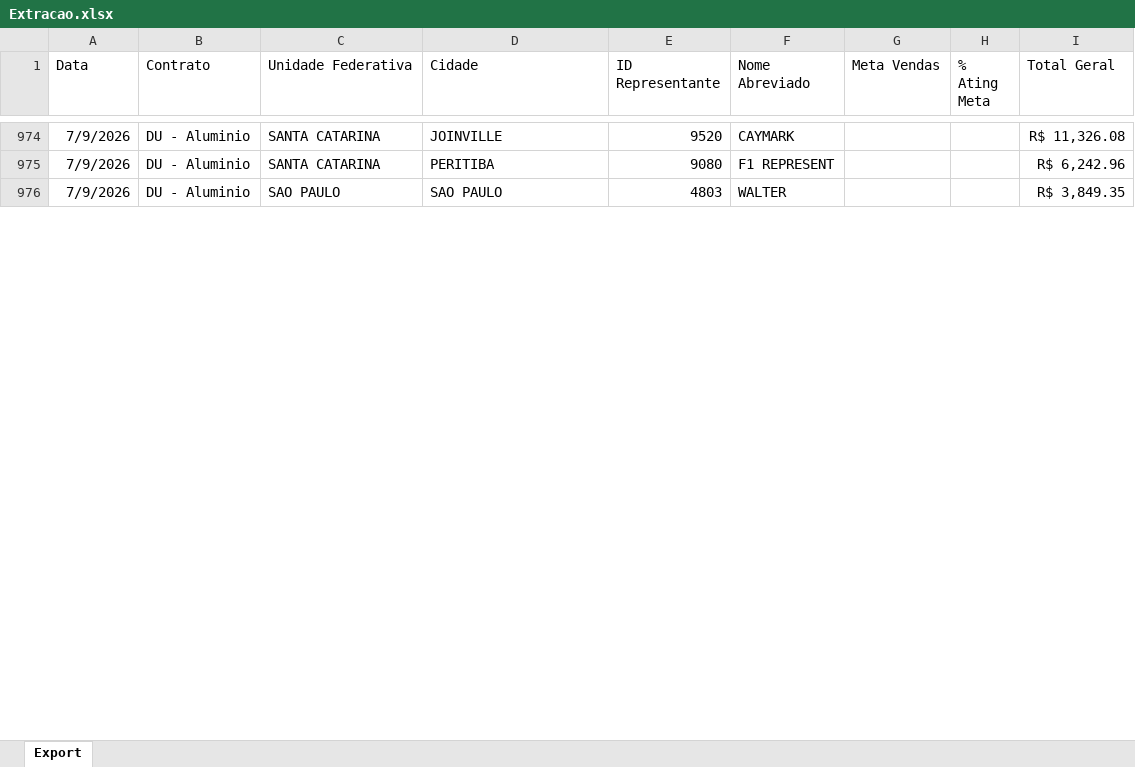
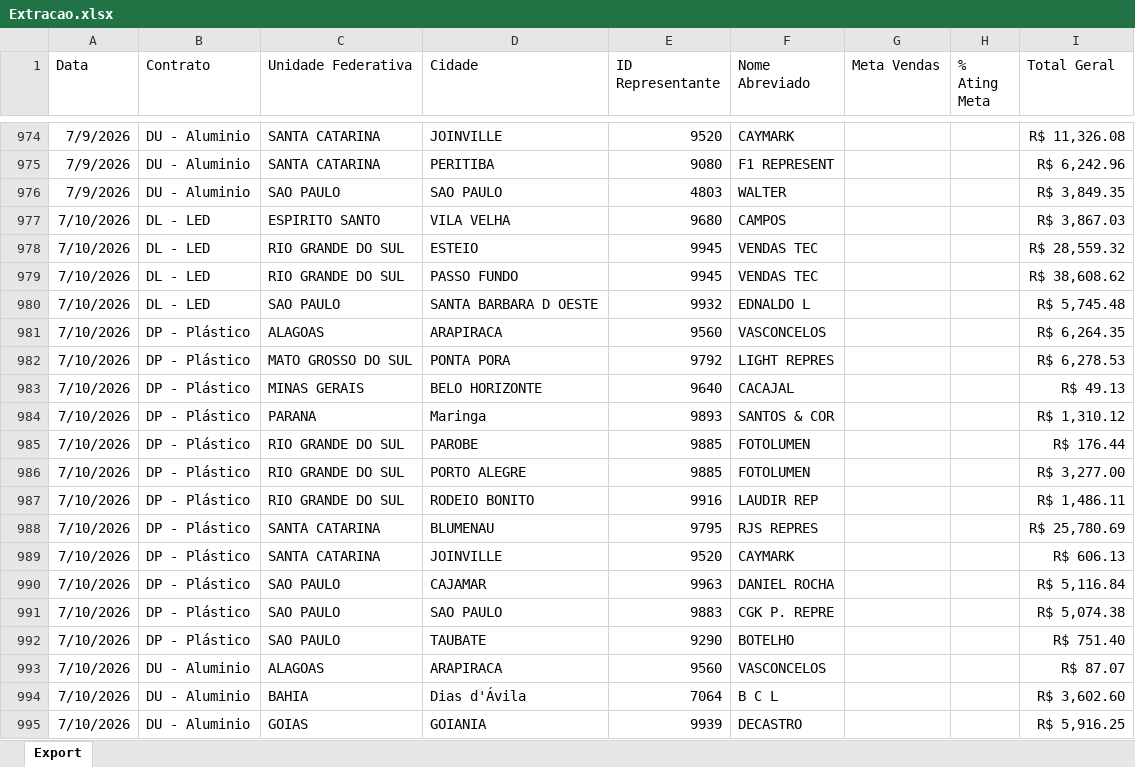
Before and after one commit to ernanintcomercial/Relat-rio-de-Vendas---Gerencial, an Excel workbook: Extracao.xlsx, sheet Export, drawn as a sheet; only a part is shown, gaps mark what is left out; values as stored, in another font and other column widths than the file's, no borders; the diff covers the shown part only; the diff names each change by its address in the sheet, - before the commit and + after, or states it on an @@ line.

Commit message:
Add files via upload

```diff
--- a/Extracao.xlsx (sheet Export)
+++ b/Extracao.xlsx (sheet Export)
+row 977: 7/10/2026 | DL - LED | ESPIRITO SANTO | VILA VELHA | 9680 | CAMPOS |  |  | R$ 3,867.03
+row 978: 7/10/2026 | DL - LED | RIO GRANDE DO SUL | ESTEIO | 9945 | VENDAS TEC |  |  | R$ 28,559.32
+row 979: 7/10/2026 | DL - LED | RIO GRANDE DO SUL | PASSO FUNDO | 9945 | VENDAS TEC |  |  | R$ 38,608.62
+row 980: 7/10/2026 | DL - LED | SAO PAULO | SANTA BARBARA D OESTE | 9932 | EDNALDO L |  |  | R$ 5,745.48
+row 981: 7/10/2026 | DP - Plástico | ALAGOAS | ARAPIRACA | 9560 | VASCONCELOS |  |  | R$ 6,264.35
+row 982: 7/10/2026 | DP - Plástico | MATO GROSSO DO SUL | PONTA PORA | 9792 | LIGHT REPRES |  |  | R$ 6,278.53
+row 983: 7/10/2026 | DP - Plástico | MINAS GERAIS | BELO HORIZONTE | 9640 | CACAJAL |  |  | R$ 49.13
+row 984: 7/10/2026 | DP - Plástico | PARANA | Maringa | 9893 | SANTOS & COR |  |  | R$ 1,310.12
+row 985: 7/10/2026 | DP - Plástico | RIO GRANDE DO SUL | PAROBE | 9885 | FOTOLUMEN |  |  | R$ 176.44
+row 986: 7/10/2026 | DP - Plástico | RIO GRANDE DO SUL | PORTO ALEGRE | 9885 | FOTOLUMEN |  |  | R$ 3,277.00
+row 987: 7/10/2026 | DP - Plástico | RIO GRANDE DO SUL | RODEIO BONITO | 9916 | LAUDIR REP |  |  | R$ 1,486.11
+row 988: 7/10/2026 | DP - Plástico | SANTA CATARINA | BLUMENAU | 9795 | RJS REPRES |  |  | R$ 25,780.69
+row 989: 7/10/2026 | DP - Plástico | SANTA CATARINA | JOINVILLE | 9520 | CAYMARK |  |  | R$ 606.13
+row 990: 7/10/2026 | DP - Plástico | SAO PAULO | CAJAMAR | 9963 | DANIEL ROCHA |  |  | R$ 5,116.84
+row 991: 7/10/2026 | DP - Plástico | SAO PAULO | SAO PAULO | 9883 | CGK P. REPRE |  |  | R$ 5,074.38
+row 992: 7/10/2026 | DP - Plástico | SAO PAULO | TAUBATE | 9290 | BOTELHO |  |  | R$ 751.40
+row 993: 7/10/2026 | DU - Aluminio | ALAGOAS | ARAPIRACA | 9560 | VASCONCELOS |  |  | R$ 87.07
+row 994: 7/10/2026 | DU - Aluminio | BAHIA | Dias d'Ávila | 7064 | B C L |  |  | R$ 3,602.60
+row 995: 7/10/2026 | DU - Aluminio | GOIAS | GOIANIA | 9939 | DECASTRO |  |  | R$ 5,916.25
```
Also changed, not shown: 16 added rows and 3 edited cells elsewhere in this sheet.
